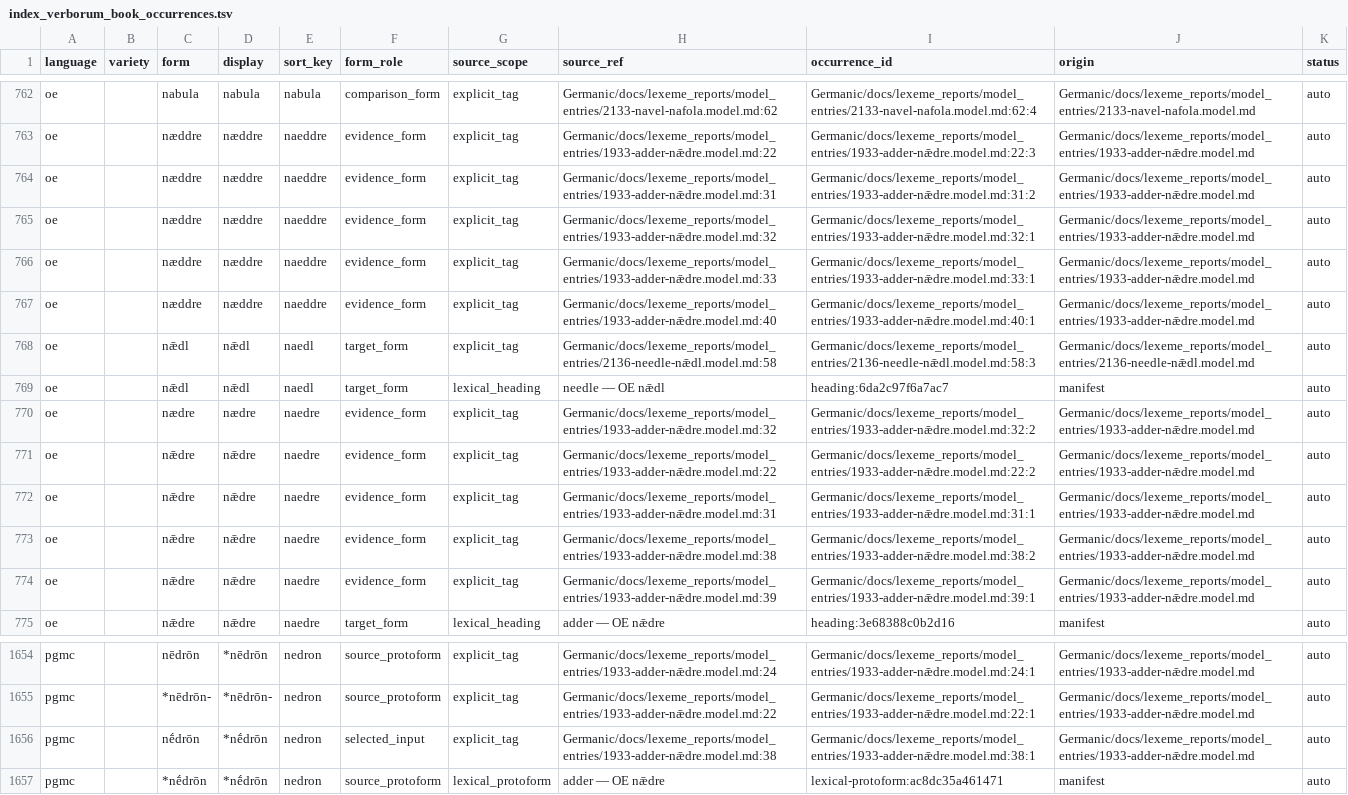
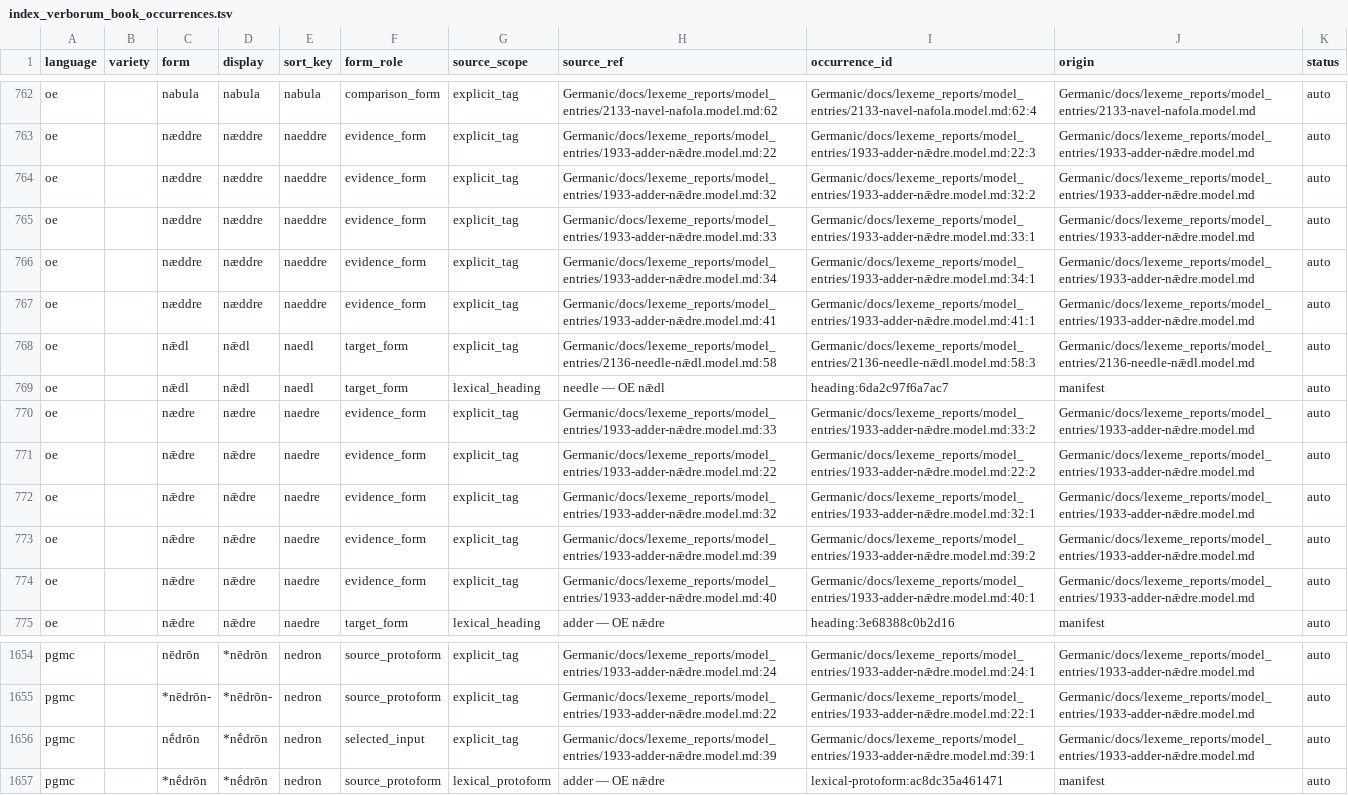
Before and after one commit to TJuniper/caprWIP, a TSV file: Germanic/docs/book/index_verborum_book_occurrences.tsv, drawn as a sheet; only a part is shown, gaps mark what is left out; removed rows and columns are numbered as before the commit, all else as after; the diff names each change by its address in the sheet, - before the commit and + after, or states it on an @@ line.

```diff
--- a/Germanic/docs/book/index_verborum_book_occurrences.tsv
+++ b/Germanic/docs/book/index_verborum_book_occurrences.tsv
-row 764: oe |  | næddre | næddre | naeddre | evidence_form | explicit_tag | Germanic/docs/lexeme_reports/model_entries/1933-adder-nǣdre.model.md:31 | Germanic/docs/lexeme_reports/model_entries/1933-adder-nǣdre.model.md:31:2 | Germanic/docs/lexeme_reports/model_entries/1933-adder-nǣdre.model.md | auto
-I764 (occurrence_id): Germanic/docs/lexeme_reports/model_entries/1933-adder-nǣdre.model.md:32:1
+I764 (occurrence_id): Germanic/docs/lexeme_reports/model_entries/1933-adder-nǣdre.model.md:32:2
-H766 (source_ref): Germanic/docs/lexeme_reports/model_entries/1933-adder-nǣdre.model.md:40
+H766 (source_ref): Germanic/docs/lexeme_reports/model_entries/1933-adder-nǣdre.model.md:34
-I766 (occurrence_id): Germanic/docs/lexeme_reports/model_entries/1933-adder-nǣdre.model.md:40:1
+I766 (occurrence_id): Germanic/docs/lexeme_reports/model_entries/1933-adder-nǣdre.model.md:34:1
+row 767: oe |  | næddre | næddre | naeddre | evidence_form | explicit_tag | Germanic/docs/lexeme_reports/model_entries/1933-adder-nǣdre.model.md:41 | Germanic/docs/lexeme_reports/model_entries/1933-adder-nǣdre.model.md:41:1 | Germanic/docs/lexeme_reports/model_entries/1933-adder-nǣdre.model.md | auto
-H770 (source_ref): Germanic/docs/lexeme_reports/model_entries/1933-adder-nǣdre.model.md:32
+H770 (source_ref): Germanic/docs/lexeme_reports/model_entries/1933-adder-nǣdre.model.md:33
-I770 (occurrence_id): Germanic/docs/lexeme_reports/model_entries/1933-adder-nǣdre.model.md:32:2
+I770 (occurrence_id): Germanic/docs/lexeme_reports/model_entries/1933-adder-nǣdre.model.md:33:2
-H772 (source_ref): Germanic/docs/lexeme_reports/model_entries/1933-adder-nǣdre.model.md:31
+H772 (source_ref): Germanic/docs/lexeme_reports/model_entries/1933-adder-nǣdre.model.md:32
-I772 (occurrence_id): Germanic/docs/lexeme_reports/model_entries/1933-adder-nǣdre.model.md:31:1
+I772 (occurrence_id): Germanic/docs/lexeme_reports/model_entries/1933-adder-nǣdre.model.md:32:1
-H773 (source_ref): Germanic/docs/lexeme_reports/model_entries/1933-adder-nǣdre.model.md:38
+H773 (source_ref): Germanic/docs/lexeme_reports/model_entries/1933-adder-nǣdre.model.md:39
-I773 (occurrence_id): Germanic/docs/lexeme_reports/model_entries/1933-adder-nǣdre.model.md:38:2
+I773 (occurrence_id): Germanic/docs/lexeme_reports/model_entries/1933-adder-nǣdre.model.md:39:2
-H774 (source_ref): Germanic/docs/lexeme_reports/model_entries/1933-adder-nǣdre.model.md:39
+H774 (source_ref): Germanic/docs/lexeme_reports/model_entries/1933-adder-nǣdre.model.md:40
-I774 (occurrence_id): Germanic/docs/lexeme_reports/model_entries/1933-adder-nǣdre.model.md:39:1
+I774 (occurrence_id): Germanic/docs/lexeme_reports/model_entries/1933-adder-nǣdre.model.md:40:1
-H1656 (source_ref): Germanic/docs/lexeme_reports/model_entries/1933-adder-nǣdre.model.md:38
+H1656 (source_ref): Germanic/docs/lexeme_reports/model_entries/1933-adder-nǣdre.model.md:39
-I1656 (occurrence_id): Germanic/docs/lexeme_reports/model_entries/1933-adder-nǣdre.model.md:38:1
+I1656 (occurrence_id): Germanic/docs/lexeme_reports/model_entries/1933-adder-nǣdre.model.md:39:1
```
Also changed, not shown: Germanic/docs/book/index_verborum_book_emissions.tsv, Germanic/docs/book/index_verborum_book_main.tsv, 54 other files.
